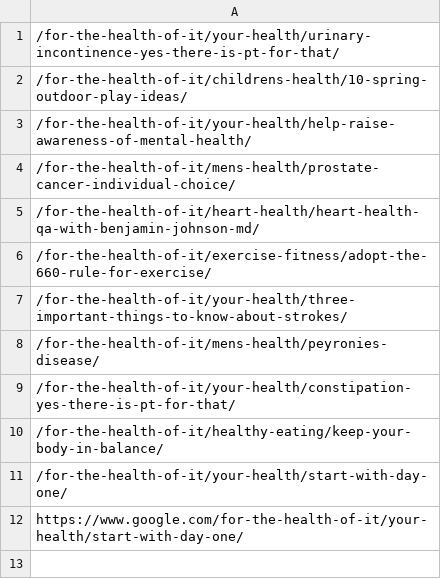
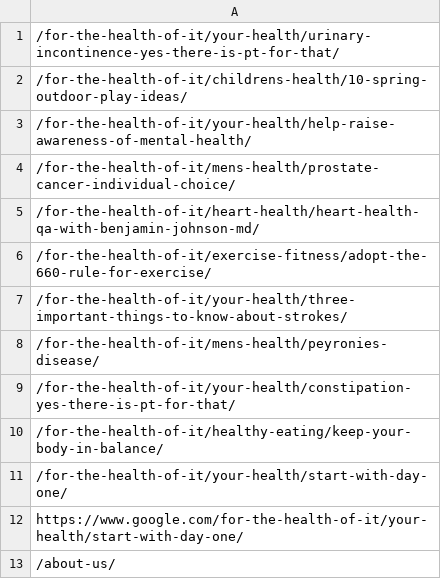
Before and after one commit to tdarrow7/RedirectMachine, a CSV file: TestBatch.csv, drawn as a sheet.

```diff
--- a/TestBatch.csv
+++ b/TestBatch.csv
@@ -12 +12,2 @@
 https://www.google.com/for-the-health-of-it/your-health/start-with-day-one/
+/about-us/
```
Also changed, not shown: NewSiteUrls.csv, 2 other files.
